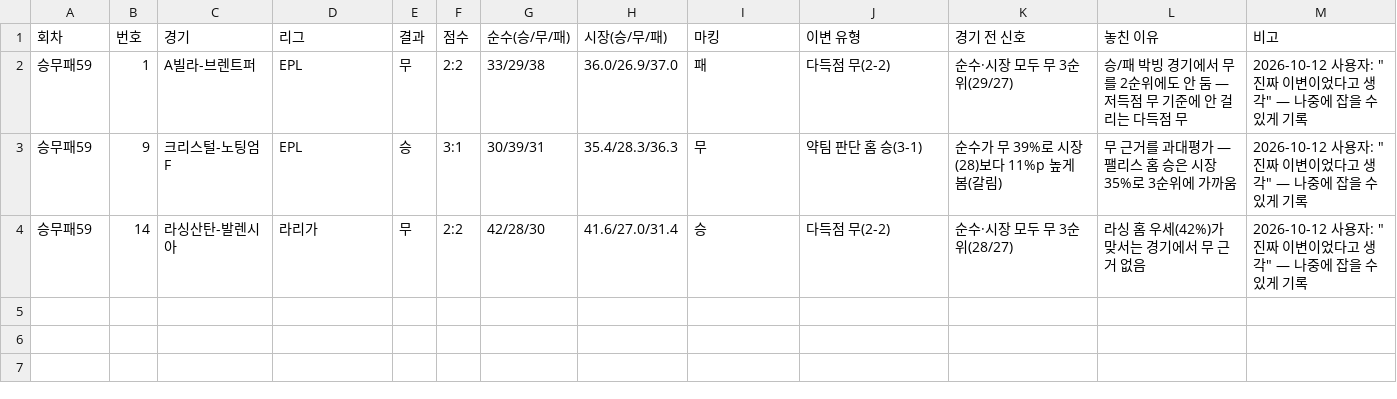
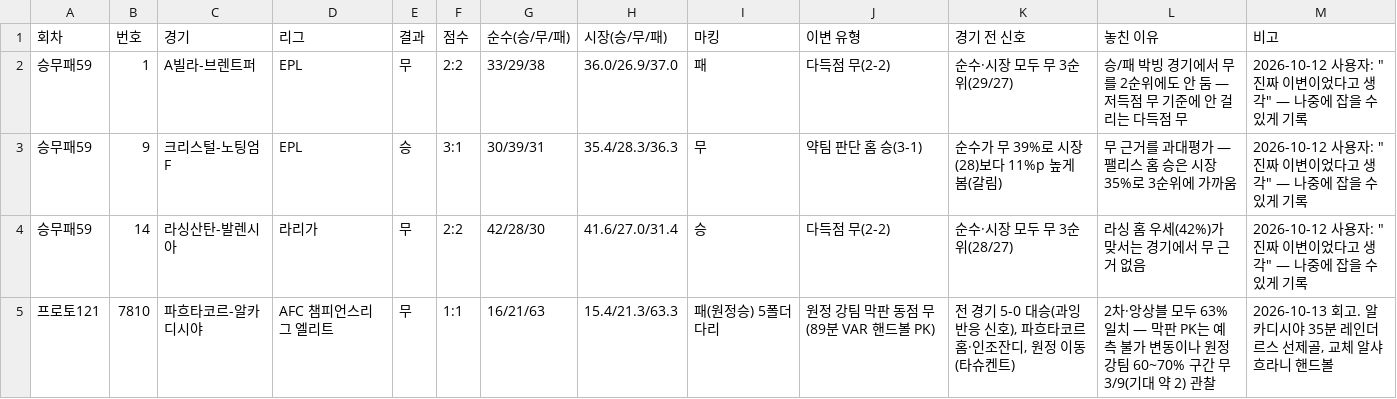
Before and after one commit to Mrzero-00/ai-playground, a CSV file: 승부예측 프로그램/data/이변사례.csv, drawn as a sheet; the diff names each change by its address in the sheet, - before the commit and + after, or states it on an @@ line.

```diff
--- a/승부예측 프로그램/data/이변사례.csv
+++ b/승부예측 프로그램/data/이변사례.csv
+row 5: 프로토121 | 7810 | 파흐타코르-알카디시야 | AFC 챔피언스리그 엘리트 | 무 | 1:1 | 16/21/63 | 15.4/21.3/63.3 | 패(원정승) 5폴더 다리 | 원정 강팀 막판 동점 무(89분 VAR 핸드볼 PK) | 전 경기 5-0 대승(과잉반응 신호), 파흐타코르 홈·인조잔디, 원정 이동(타슈켄트) | 2차·앙상블 모두 63% 일치 — 막판 PK는 예측 불가 변동이나 원정 강팀 60~70% 구간 무 3/9(기대 약 2) 관찰 | 2026-10-13 회고. 알카디시야 35분 레인더르스 선제골, 교체 알샤흐라니 핸드볼
```
Also changed, not shown: 승부예측 프로그램/구매기록.csv, 승부예측 프로그램/구매일정.csv, 4 other files.
